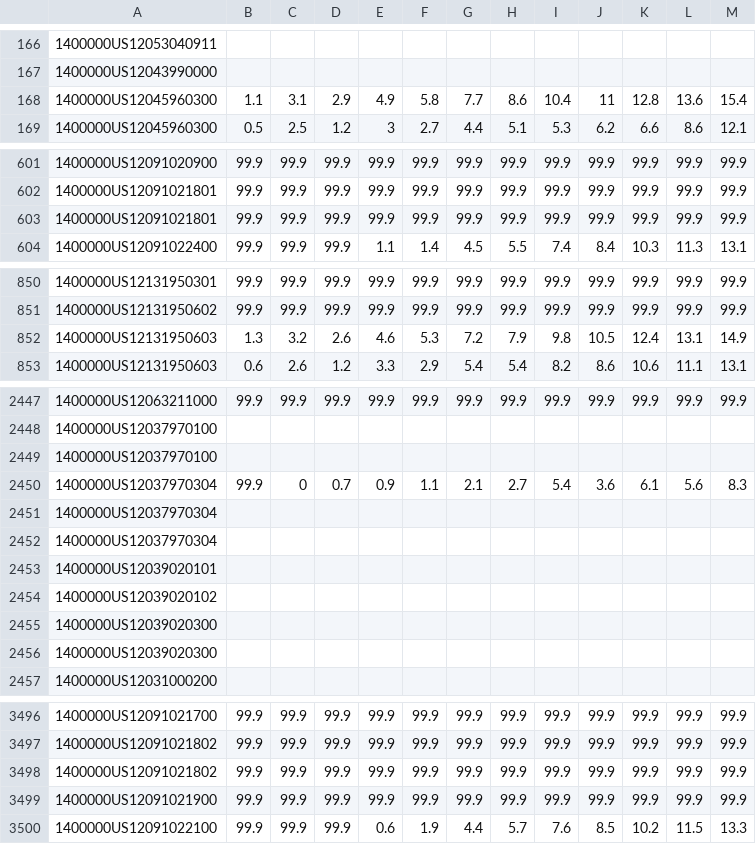
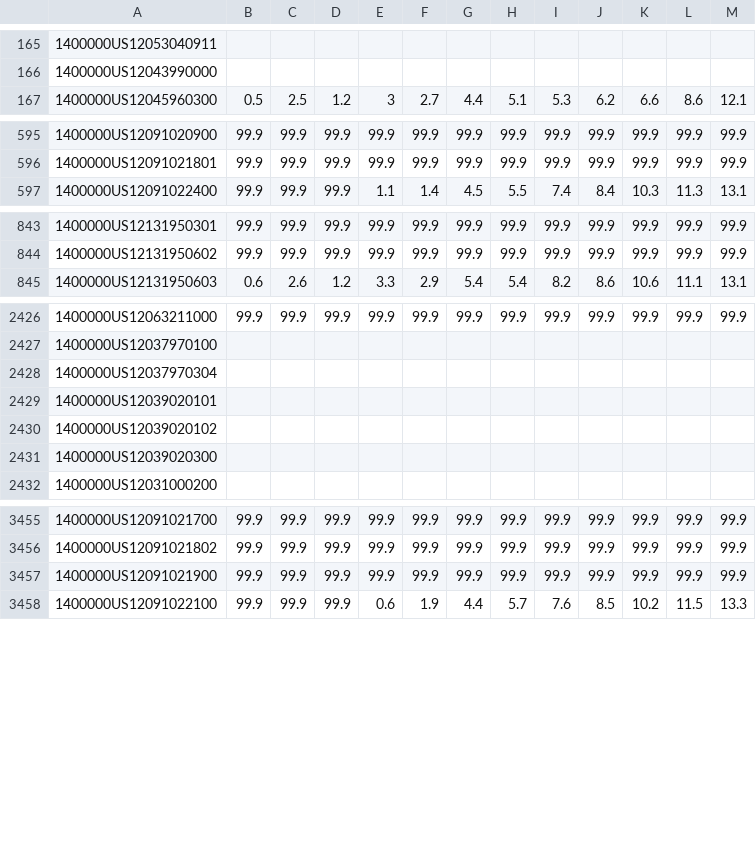
Before and after one commit to chuxinliu/hmda_slosh, a CSV file: centroids_slosh/ms8.csv, drawn as a sheet; only a part is shown, gaps mark what is left out; the diff covers the shown part only; the diff names each change by its address in the sheet, - before the commit and + after, or states it on an @@ line.

Commit message:
Update ms8.csv

```diff
--- a/centroids_slosh/ms8.csv
+++ b/centroids_slosh/ms8.csv
-row 168: 1400000US12045960300 | 1.1 | 3.1 | 2.9 | 4.9 | 5.8 | 7.7 | 8.6 | 10.4 | 11 | 12.8 | 13.6 | 15.4
-row 603: 1400000US12091021801 | 99.9 | 99.9 | 99.9 | 99.9 | 99.9 | 99.9 | 99.9 | 99.9 | 99.9 | 99.9 | 99.9 | 99.9
-row 852: 1400000US12131950603 | 1.3 | 3.2 | 2.6 | 4.6 | 5.3 | 7.2 | 7.9 | 9.8 | 10.5 | 12.4 | 13.1 | 14.9
-row 2449: 1400000US12037970100
-row 2450: 1400000US12037970304 | 99.9 | 0 | 0.7 | 0.9 | 1.1 | 2.1 | 2.7 | 5.4 | 3.6 | 6.1 | 5.6 | 8.3
-row 2451: 1400000US12037970304
-row 2456: 1400000US12039020300
-row 3498: 1400000US12091021802 | 99.9 | 99.9 | 99.9 | 99.9 | 99.9 | 99.9 | 99.9 | 99.9 | 99.9 | 99.9 | 99.9 | 99.9
```
Also changed, not shown: 42 removed rows elsewhere in this file.
